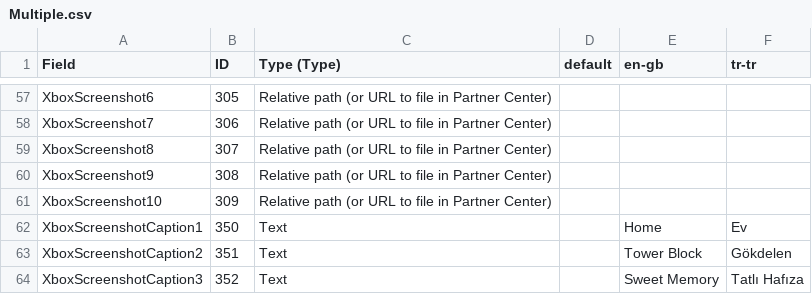
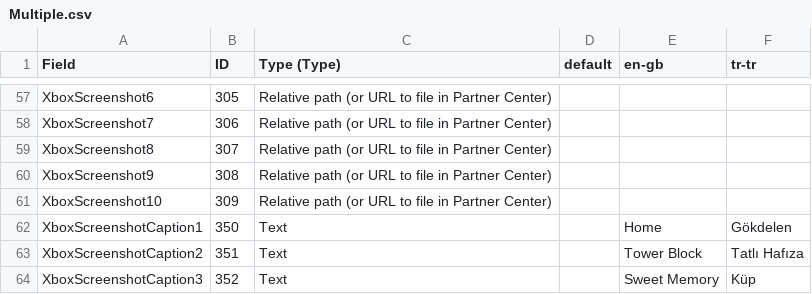
Before and after one commit to Soferity/GamePortal, a CSV file: .store/Microsoft Store/Multiple.csv, drawn as a sheet; only a part is shown, gaps mark what is left out; the diff covers the shown part only.

```diff
--- a/.store/Microsoft Store/Multiple.csv
+++ b/.store/Microsoft Store/Multiple.csv
@@ -71,4 +71,4 @@ XboxScreenshot9,308,Relative path (or URL to file in Partner Center),,,
 XboxScreenshot10,309,Relative path (or URL to file in Partner Center),,,
-XboxScreenshotCaption1,350,Text,,Home,Ev
-XboxScreenshotCaption2,351,Text,,Tower Block,Gökdelen
-XboxScreenshotCaption3,352,Text,,Sweet Memory,Tatlı Hafıza
+XboxScreenshotCaption1,350,Text,,Home,Gökdelen
+XboxScreenshotCaption2,351,Text,,Tower Block,Tatlı Hafıza
+XboxScreenshotCaption3,352,Text,,Sweet Memory,Küp
```
Also changed, not shown: 51 edited cells elsewhere in this file.
